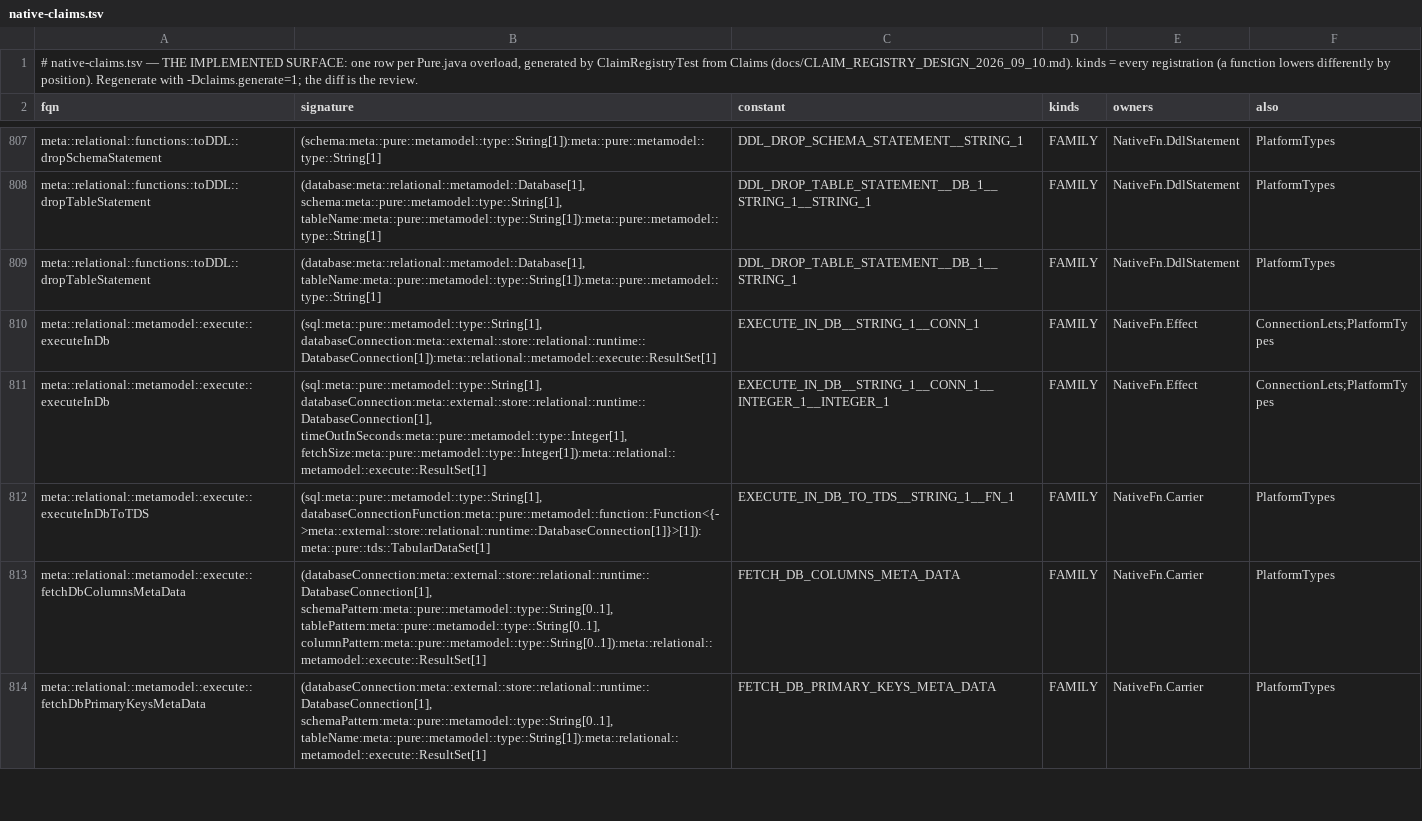
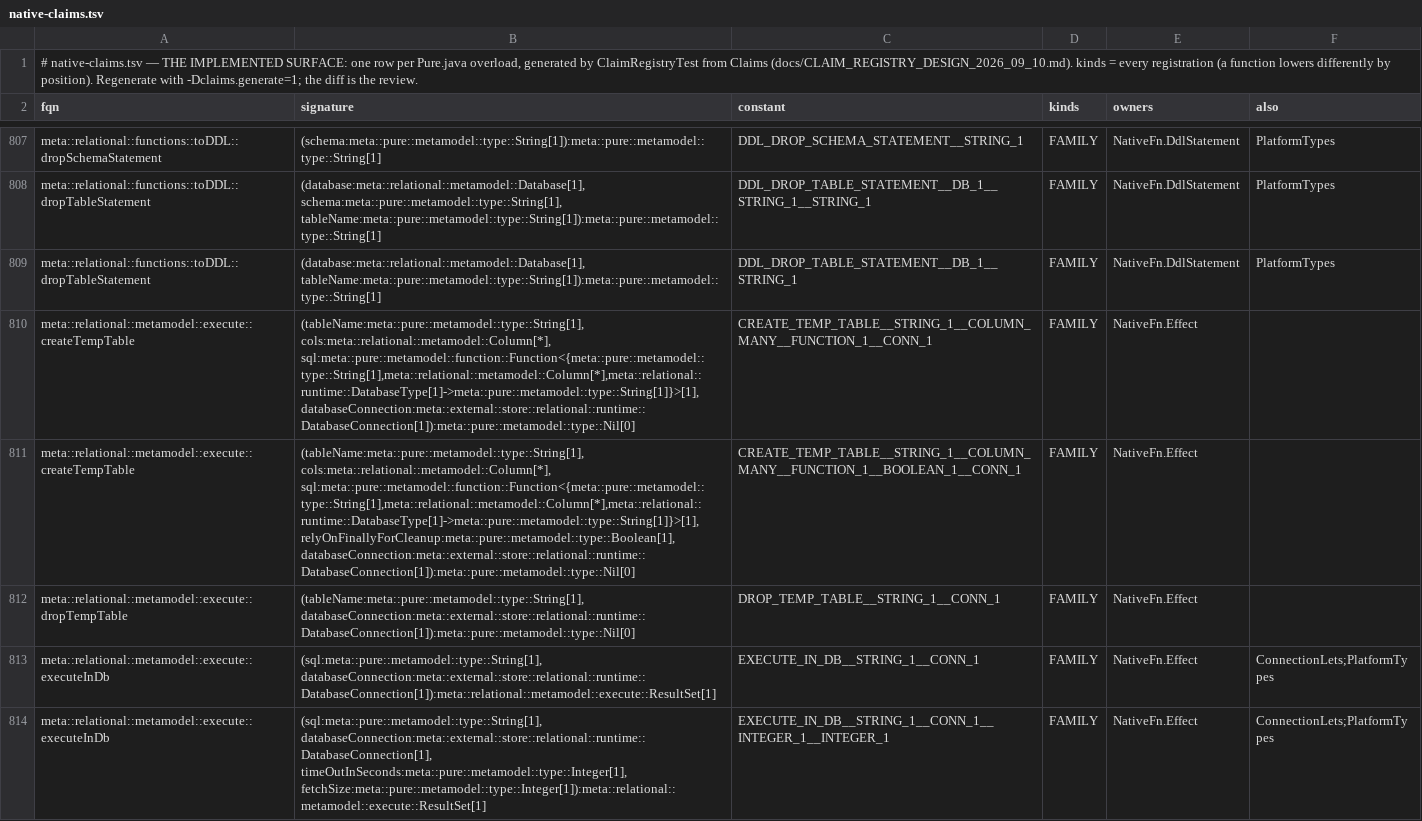
Before and after one commit to kevin-m-knight-gs/legend-lite, a TSV file: core/src/main/resources/com/legend/builtin/native-claims.tsv, drawn as a sheet; only a part is shown, gaps mark what is left out; the shorter side is filled out with more unchanged rows; the diff names each change by its address in the sheet, - before the commit and + after, or states it on an @@ line.

```diff
--- a/core/src/main/resources/com/legend/builtin/native-claims.tsv
+++ b/core/src/main/resources/com/legend/builtin/native-claims.tsv
+row 810: meta::relational::metamodel::execute::createTempTable | (tableName:meta::pure::metamodel::type::String[1], cols:meta::relational::metamodel::Column[*], sql:meta::pure::metamodel::function::Function<{meta::pure::metamodel::type::String[1],meta::relational::metamodel::Column[*],meta::relational::runtime::DatabaseType[1]->meta::pure::metamodel::type::String[1]}>[1], databaseConnection:meta::external::store::relational::runtime::DatabaseConnection[1]):meta::pure::metamodel::type::Nil[0] | CREATE_TEMP_TABLE__STRING_1__COLUMN_MANY__FUNCTION_1__CONN_1 | FAMILY | NativeFn.Effect
+row 811: meta::relational::metamodel::execute::createTempTable | (tableName:meta::pure::metamodel::type::String[1], cols:meta::relational::metamodel::Column[*], sql:meta::pure::metamodel::function::Function<{meta::pure::metamodel::type::String[1],meta::relational::metamodel::Column[*],meta::relational::runtime::DatabaseType[1]->meta::pure::metamodel::type::String[1]}>[1], relyOnFinallyForCleanup:meta::pure::metamodel::type::Boolean[1], databaseConnection:meta::external::store::relational::runtime::DatabaseConnection[1]):meta::pure::metamodel::type::Nil[0] | CREATE_TEMP_TABLE__STRING_1__COLUMN_MANY__FUNCTION_1__BOOLEAN_1__CONN_1 | FAMILY | NativeFn.Effect
+row 812: meta::relational::metamodel::execute::dropTempTable | (tableName:meta::pure::metamodel::type::String[1], databaseConnection:meta::external::store::relational::runtime::DatabaseConnection[1]):meta::pure::metamodel::type::Nil[0] | DROP_TEMP_TABLE__STRING_1__CONN_1 | FAMILY | NativeFn.Effect
```
Also changed, not shown: core/src/main/resources/com/legend/builtin/native-membership.tsv, 13 other files.
